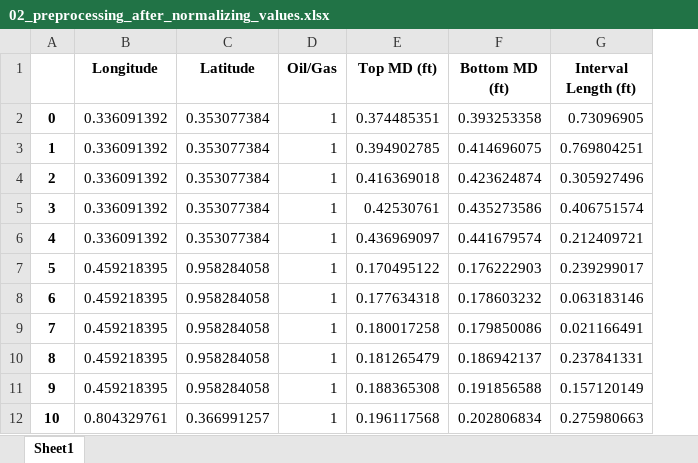
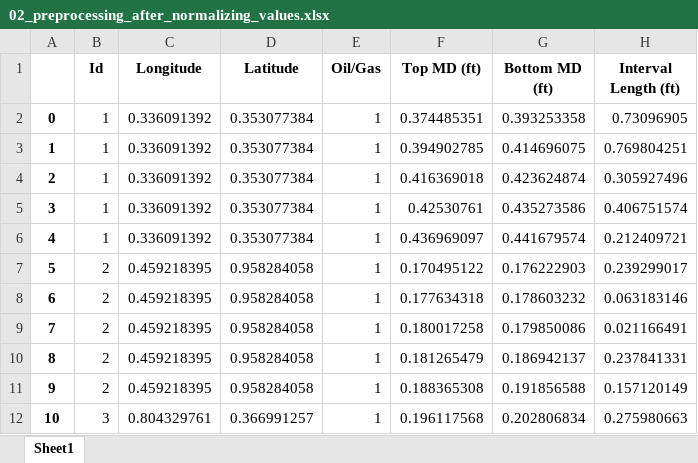
Before and after one commit to MahmoodabadiHamid/Oil_weil_acidizing, an Excel workbook: DataSet/02_preprocessing_after_normalizing_values.xlsx, sheet Sheet1, drawn as a sheet; only a part is shown; values as stored, in another font and other column widths than the file's, no borders; the diff names each change by its address in the sheet, - before the commit and + after, or states it on an @@ line.

Commit message:
well level added to dataset

```diff
--- a/DataSet/02_preprocessing_after_normalizing_values.xlsx (sheet Sheet1)
+++ b/DataSet/02_preprocessing_after_normalizing_values.xlsx (sheet Sheet1)
+column B (Id), rows 2-12: 1 | 1 | 1 | 1 | 1 | 2 | 2 | 2 | 2 | 2 | 3
```
Also changed, not shown: 1 other file.
